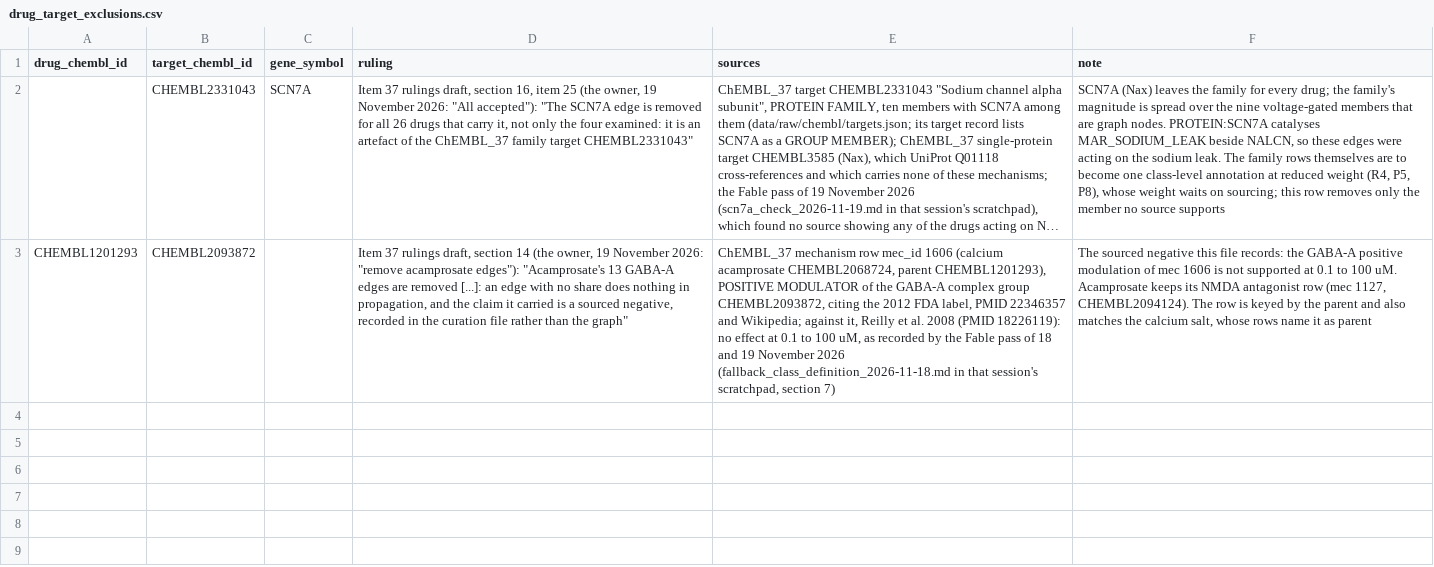
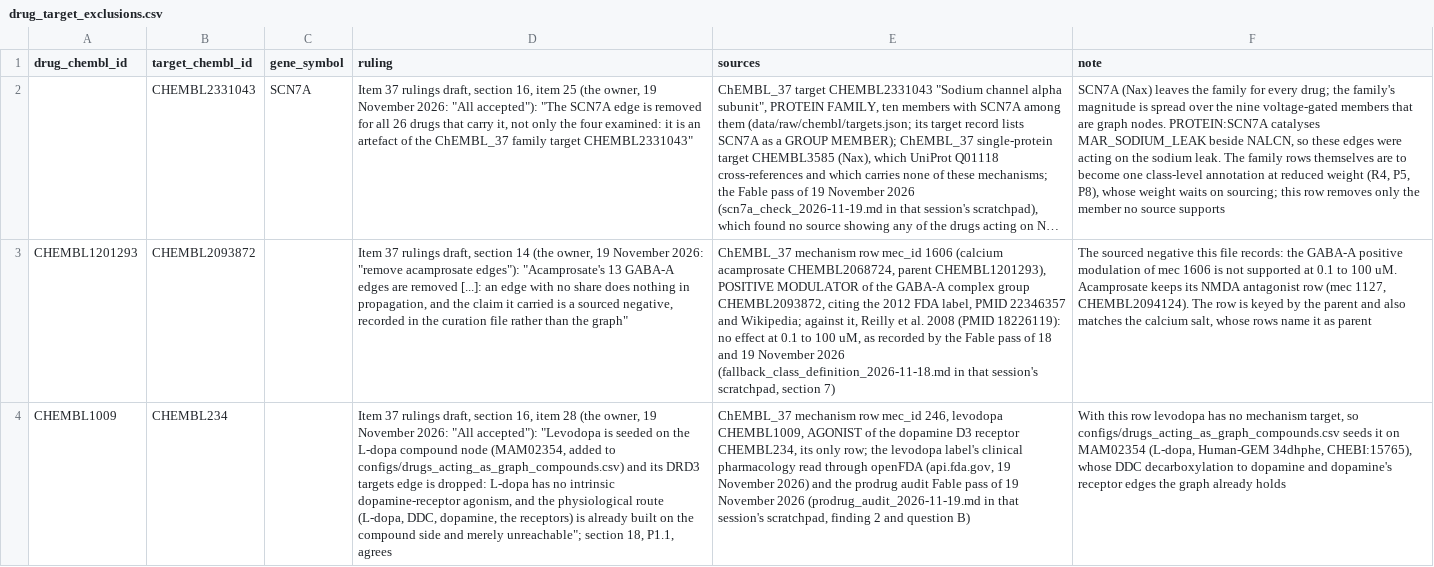
Before and after one commit to TimeDelta/perturbation-symptom-modules, a CSV file: configs/drug_target_exclusions.csv, drawn as a sheet; long unchanged cells end in …; the diff names each change by its address in the sheet, - before the commit and + after, or states it on an @@ line.

```diff
--- a/configs/drug_target_exclusions.csv
+++ b/configs/drug_target_exclusions.csv
+row 4: CHEMBL1009 | CHEMBL234 |  | Item 37 rulings draft, section 16, item 28 (the owner, 19 November 2026: "All accepted"): "Levodopa is seeded on the L-dopa compound node (MAM02354, added to configs/drugs_acting_as_graph_compounds.csv) and its DRD3 targets edge is dropped: L-dopa has no intrinsic dopamine-receptor agonism, and the physiological route (L-dopa, DDC, dopamine, the receptors) is already built on the compound side and merely unreachable"; section 18, P1.1, agrees | ChEMBL_37 mechanism row mec_id 246, levodopa CHEMBL1009, AGONIST of the dopamine D3 receptor CHEMBL234, its only row; the levodopa label's clinical pharmacology read through openFDA (api.fda.gov, 19 November 2026) and the prodrug audit Fable pass of 19 November 2026 (prodrug_audit_2026-11-19.md in that session's scratchpad, finding 2 and question B) | With this row levodopa has no mechanism target, so configs/drugs_acting_as_graph_compounds.csv seeds it on MAM02354 (L-dopa, Human-GEM 34dhphe, CHEBI:15765), whose DDC decarboxylation to dopamine and dopamine's receptor edges the graph already holds
```
Also changed, not shown: 3 other files.
